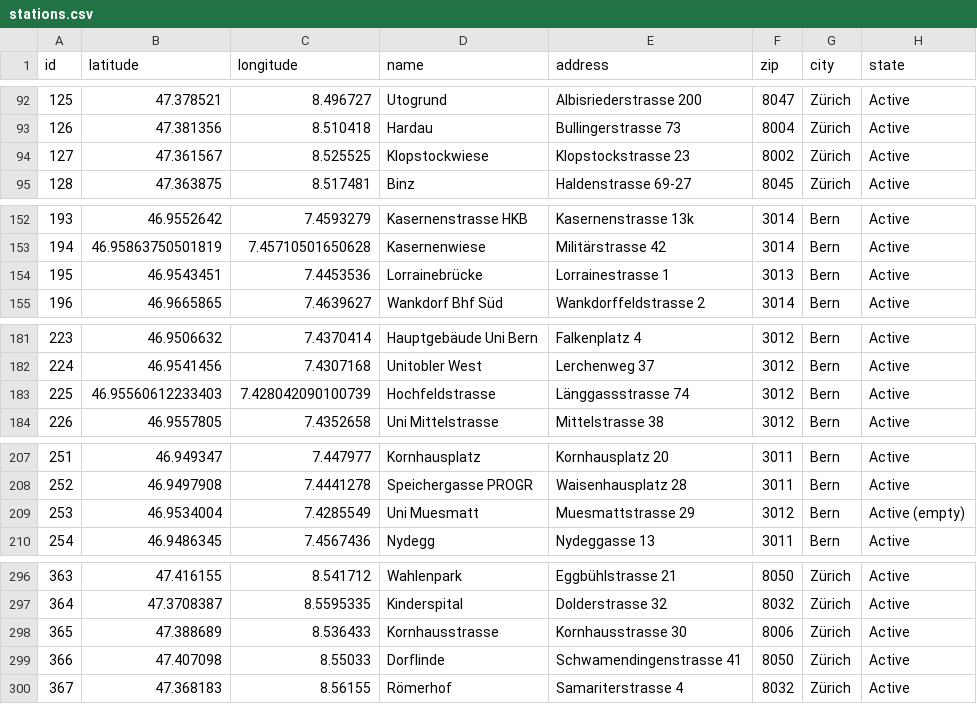
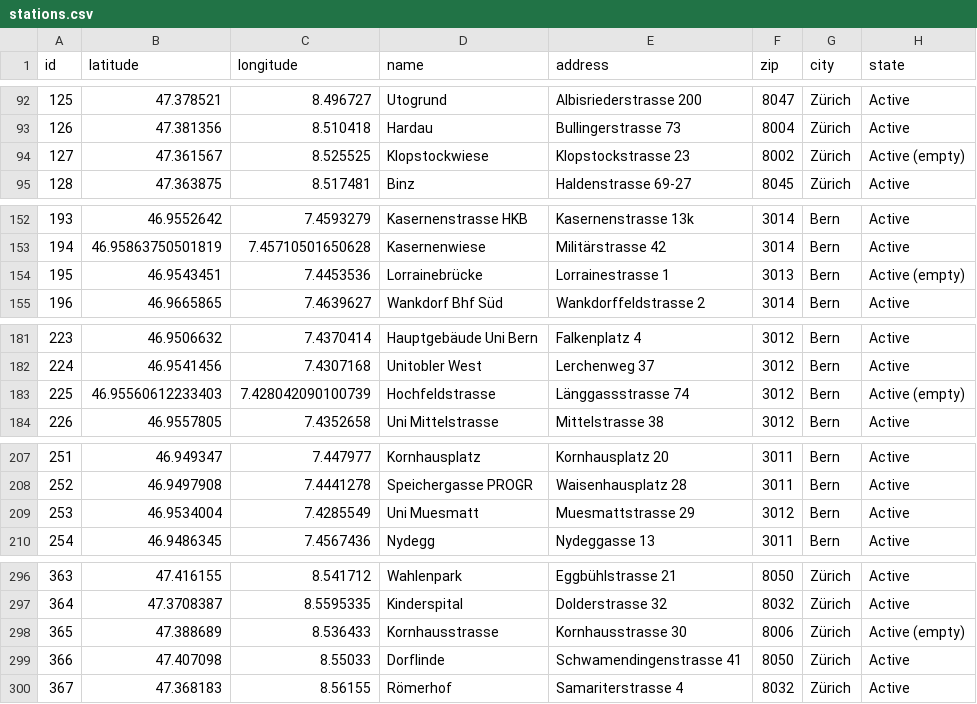
Before and after one commit to misialq/publibike-stations, a CSV file: stations/stations.csv, drawn as a sheet; only a part is shown, gaps mark what is left out; the diff covers the shown part only.

Commit message:
Update the list of PubliBike stations

```diff
--- a/stations/stations.csv
+++ b/stations/stations.csv
@@ -93,3 +93,3 @@ id,latitude,longitude,name,address,zip,city,state
 126,47.381356,8.510418,Hardau,Bullingerstrasse 73,8004,Zürich,Active
-127,47.361567,8.525525,Klopstockwiese,Klopstockstrasse 23,8002,Zürich,Active
+127,47.361567,8.525525,Klopstockwiese,Klopstockstrasse 23,8002,Zürich,Active (empty)
 128,47.363875,8.517481,Binz,Haldenstrasse 69-27,8045,Zürich,Active
@@ -153,3 +153,3 @@ id,latitude,longitude,name,address,zip,city,state
 194,46.95863750501819,7.45710501650628,Kasernenwiese,Militärstrasse 42,3014,Bern,Active
-195,46.9543451,7.4453536,Lorrainebrücke,Lorrainestrasse 1,3013,Bern,Active
+195,46.9543451,7.4453536,Lorrainebrücke,Lorrainestrasse 1,3013,Bern,Active (empty)
 196,46.9665865,7.4639627,Wankdorf Bhf Süd,Wankdorffeldstrasse 2,3014,Bern,Active
@@ -182,3 +182,3 @@ id,latitude,longitude,name,address,zip,city,state
 224,46.9541456,7.4307168,Unitobler West,Lerchenweg 37,3012,Bern,Active
-225,46.95560612233403,7.428042090100739,Hochfeldstrasse,Länggassstrasse 74,3012,Bern,Active
+225,46.95560612233403,7.428042090100739,Hochfeldstrasse,Länggassstrasse 74,3012,Bern,Active (empty)
 226,46.9557805,7.4352658,Uni Mittelstrasse,Mittelstrasse 38,3012,Bern,Active
@@ -208,3 +208,3 @@ id,latitude,longitude,name,address,zip,city,state
 252,46.9497908,7.4441278,Speichergasse PROGR,Waisenhausplatz 28,3011,Bern,Active
-253,46.9534004,7.4285549,Uni Muesmatt,Muesmattstrasse 29,3012,Bern,Active (empty)
+253,46.9534004,7.4285549,Uni Muesmatt,Muesmattstrasse 29,3012,Bern,Active
 254,46.9486345,7.4567436,Nydegg,Nydeggasse 13,3011,Bern,Active
@@ -297,3 +297,3 @@ id,latitude,longitude,name,address,zip,city,state
 364,47.3708387,8.5595335,Kinderspital,Dolderstrasse 32,8032,Zürich,Active
-365,47.388689,8.536433,Kornhausstrasse,Kornhausstrasse 30,8006,Zürich,Active
+365,47.388689,8.536433,Kornhausstrasse,Kornhausstrasse 30,8006,Zürich,Active (empty)
 366,47.407098,8.55033,Dorflinde,Schwamendingenstrasse 41,8050,Zürich,Active
```
Also changed, not shown: 3 edited cells elsewhere in this file.
